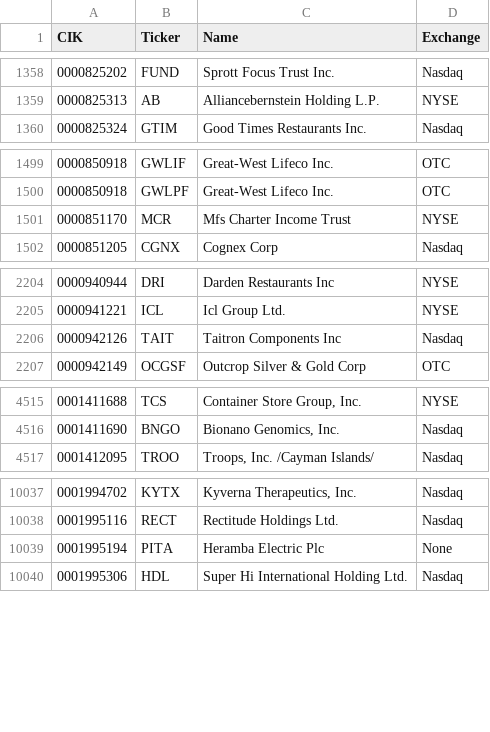
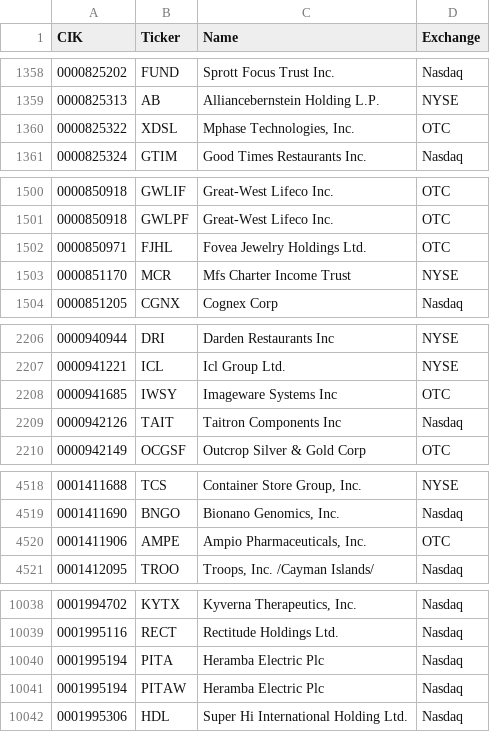
Before and after one commit to jadchaar/sec-cik-mapper, a CSV file: mappings/stocks/mappings.csv, drawn as a sheet; only a part is shown, gaps mark what is left out; the diff covers the shown part only.

Commit message:
08/02/24 automated CRON job - update mappings

```diff
--- a/mappings/stocks/mappings.csv
+++ b/mappings/stocks/mappings.csv
@@ -1359,2 +1359,3 @@ CIK,Ticker,Name,Exchange
 0000825313,AB,Alliancebernstein Holding L.P.,NYSE
+0000825322,XDSL,"Mphase Technologies, Inc.",OTC
 0000825324,GTIM,Good Times Restaurants Inc.,Nasdaq
@@ -1500,2 +1501,3 @@ CIK,Ticker,Name,Exchange
 0000850918,GWLPF,Great-West Lifeco Inc.,OTC
+0000850971,FJHL,Fovea Jewelry Holdings Ltd.,OTC
 0000851170,MCR,Mfs Charter Income Trust,NYSE
@@ -2205,2 +2207,3 @@ CIK,Ticker,Name,Exchange
 0000941221,ICL,Icl Group Ltd.,NYSE
+0000941685,IWSY,Imageware Systems Inc,OTC
 0000942126,TAIT,Taitron Components Inc,Nasdaq
@@ -4516,2 +4519,3 @@ CIK,Ticker,Name,Exchange
 0001411690,BNGO,"Bionano Genomics, Inc.",Nasdaq
+0001411906,AMPE,"Ampio Pharmaceuticals, Inc.",OTC
 0001412095,TROO,"Troops, Inc. /Cayman Islands/",Nasdaq
@@ -10038,3 +10039,4 @@ CIK,Ticker,Name,Exchange
 0001995116,RECT,Rectitude Holdings Ltd.,Nasdaq
-0001995194,PITA,Heramba Electric Plc,None
+0001995194,PITA,Heramba Electric Plc,Nasdaq
+0001995194,PITAW,Heramba Electric Plc,Nasdaq
 0001995306,HDL,Super Hi International Holding Ltd.,Nasdaq
```
Also changed, not shown: 1 added row, 4 removed rows and 6 edited cells elsewhere in this file, 8 other files.
